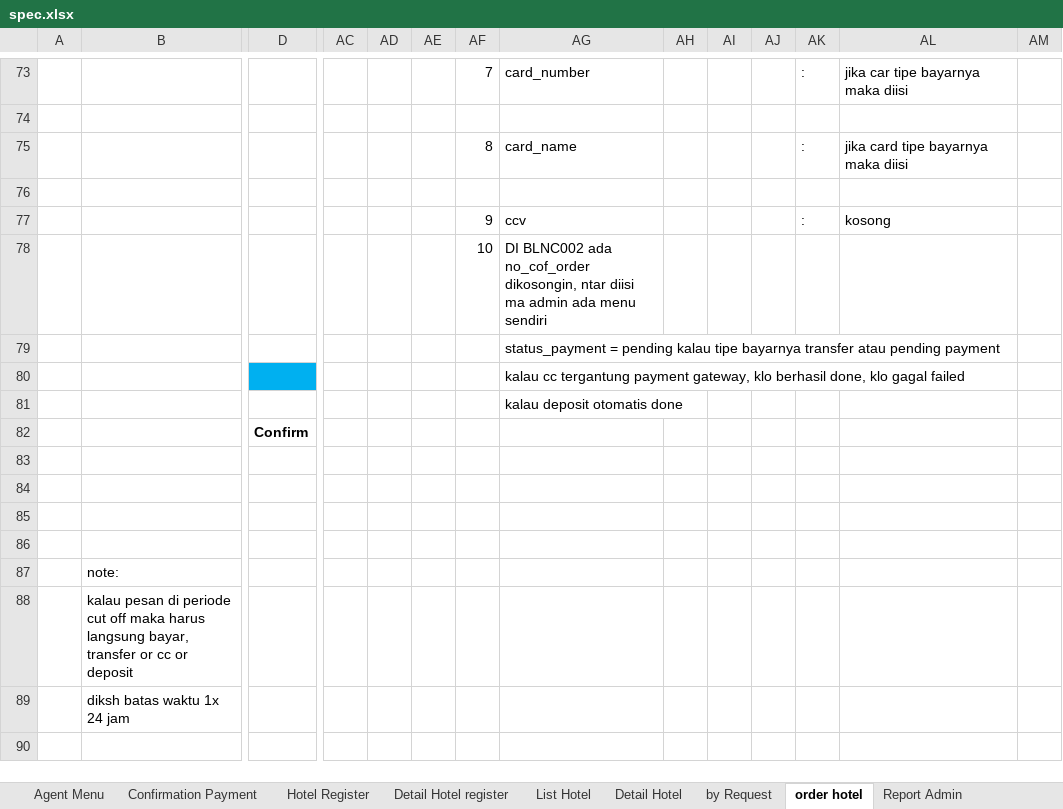
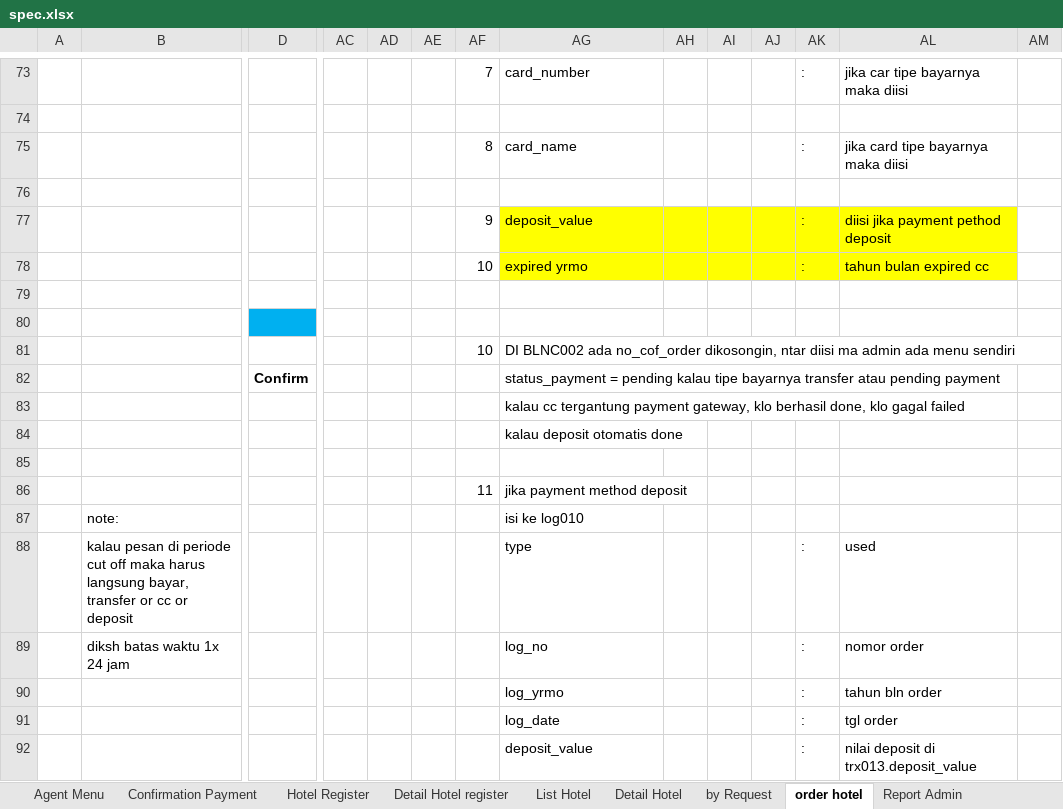
Before and after one commit to loztzero/hotelloca, an Excel workbook: document/spec.xlsx, sheet order hotel, drawn as a sheet; only a part is shown, gaps mark what is left out; values as stored, in another font and other column widths than the file's, no borders; removed rows and columns are numbered as before the commit, all else as after; rows hold the shown columns only; the diff names each change by its address in the sheet, - before the commit and + after, or states it on an @@ line.

```diff
--- a/document/spec.xlsx (sheet order hotel)
+++ b/document/spec.xlsx (sheet order hotel)
-AG77: ccv
+AG77: deposit_value
-AG77:AL78 fill: none
+AG77:AL78 fill: #FFFF00
-AL77: kosong
+AL77: diisi jika payment pethod deposit
-AG78: DI BLNC002 ada no_cof_order dikosongin, ntar diisi ma admin ada menu sendiri
+AG78: expired yrmo
-AK78: (empty)
+AK78: :
-AL78: (empty)
+AL78: tahun bulan expired cc
-AG79: status_payment = pending kalau tipe bayarnya transfer atau pending payment
+AG79: (empty)
-AG80: kalau cc tergantung payment gateway, klo berhasil done, klo gagal failed
+AG80: (empty)
+row 81:  |  |  |  |  |  | 10 | DI BLNC002 ada no_cof_order dikosongin, ntar diisi ma admin ada menu sendiri
+row 82:  |  | Confirm |  |  |  |  | status_payment = pending kalau tipe bayarnya transfer atau pending payment
+row 83:  |  |  |  |  |  |  | kalau cc tergantung payment gateway, klo berhasil done, klo gagal failed
-row 82:  |  | Confirm
-row 86: (empty)
+row 86:  |  |  |  |  |  | 11 | jika payment method deposit
-row 87: (empty)
+row 87:  | note: |  |  |  |  |  | isi ke log010
-row 88: (empty)
+row 88:  | kalau pesan di periode cut off maka harus langsung bayar, transfer or cc or deposit |  |  |  |  |  | type |  |  |  | : | used
-row 87:  | note:
-row 88:  | kalau pesan di periode cut off maka harus langsung bayar, transfer or cc or deposit
-row 89:  | diksh batas waktu 1x 24 jam
+row 89:  | diksh batas waktu 1x 24 jam |  |  |  |  |  | log_no |  |  |  | : | nomor order
+row 90:  |  |  |  |  |  |  | log_yrmo |  |  |  | : | tahun bln order
+row 91:  |  |  |  |  |  |  | log_date |  |  |  | : | tgl order
+row 92:  |  |  |  |  |  |  | deposit_value |  |  |  | : | nilai deposit di trx013.deposit_value
```
Also changed, not shown: sheet admin menu, document/file ormat.xlsx, 3 other files.
